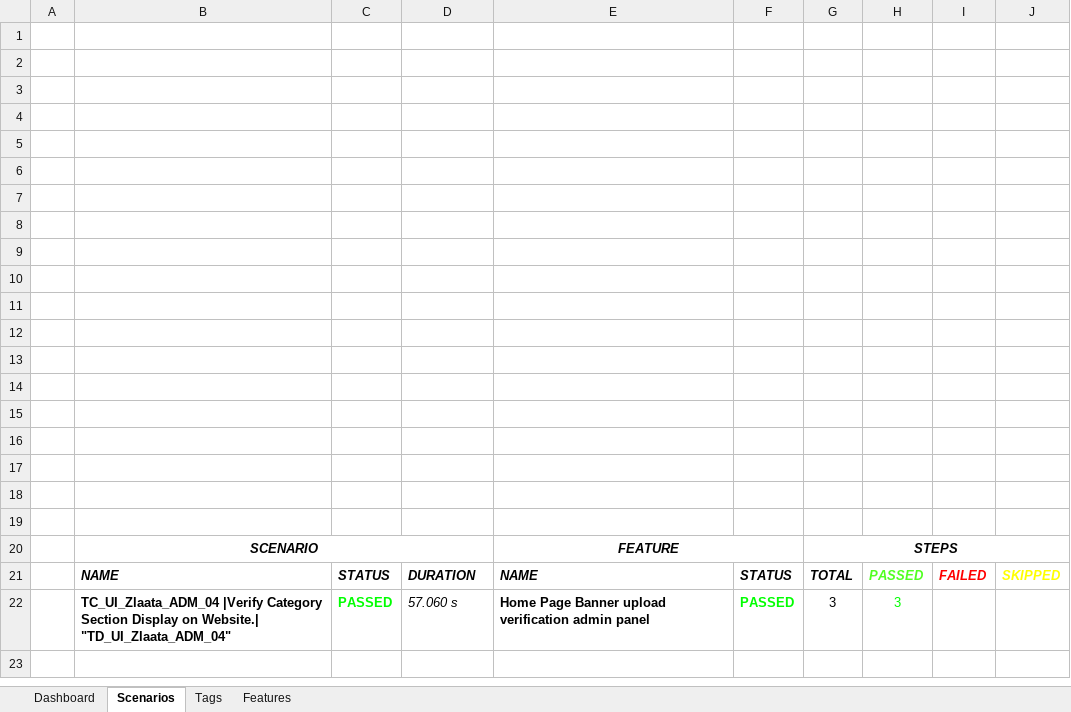
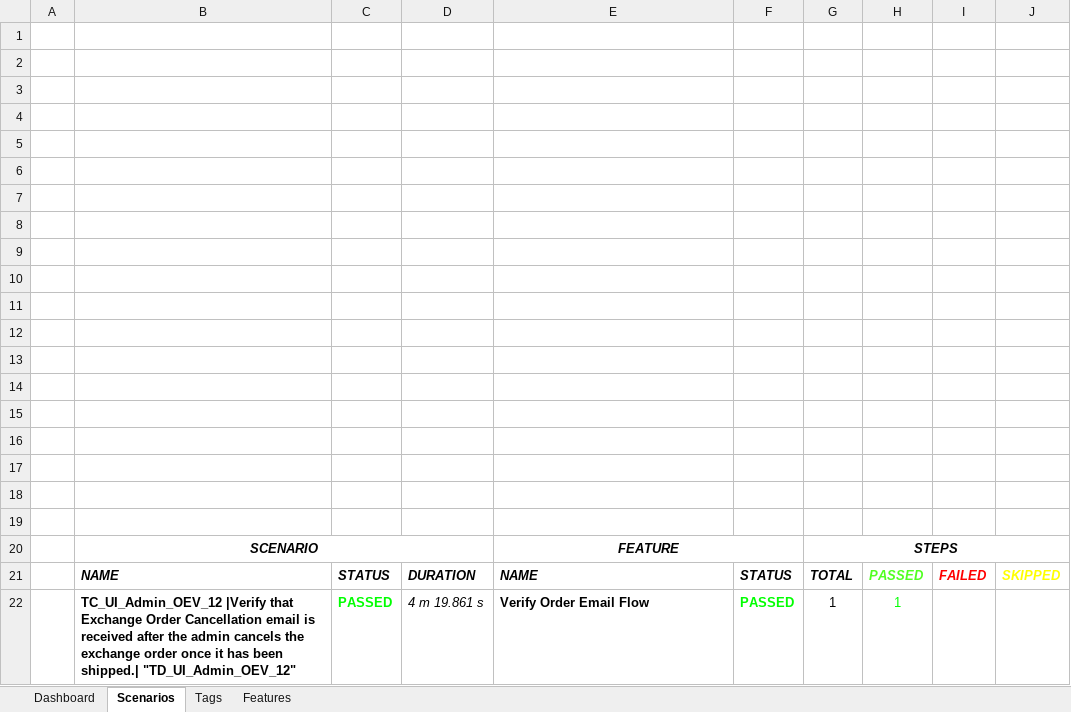
Before and after one commit to ZlaataAutomation/ZlaataQAserver, an Excel workbook: reports/Extent-Report/Zlaata-QAResults.xlsx, sheet Scenarios, drawn as a sheet; values as stored, in another font and other column widths than the file's, no borders; charts and pictures not drawn; removed rows and columns are numbered as before the commit, all else as after; the diff names each change by its address in the sheet, - before the commit and + after, or states it on an @@ line.

```diff
--- a/reports/Extent-Report/Zlaata-QAResults.xlsx (sheet Scenarios)
+++ b/reports/Extent-Report/Zlaata-QAResults.xlsx (sheet Scenarios)
-row 22:  | TC_UI_Zlaata_ADM_04 |Verify Category Section Display on Website.| "TD_UI_Zlaata_ADM_04" | PASSED | 57.060 s | Home Page Banner upload verification admin panel | PASSED | 3 | 3
+row 22:  | TC_UI_Admin_OEV_12 |Verify that Exchange Order Cancellation email is received after the admin cancels the exchange order once it has been shipped.| "TD_UI_Admin_OEV_12" | PASSED | 4 m 19.861 s | Verify Order Email Flow | PASSED | 1 | 1
```
Also changed, not shown: sheet Tags, sheet Features, charts or pictures, 14 other files.
